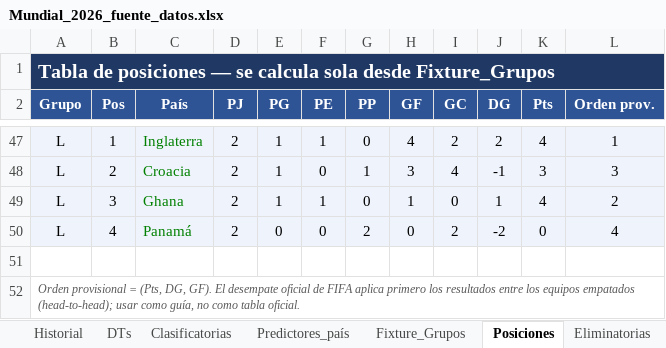
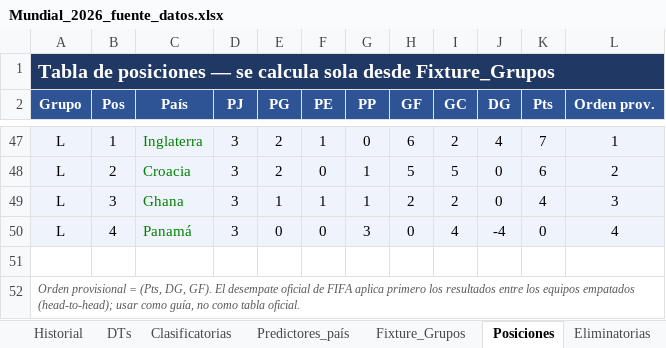
Before and after one commit to santiagoriverti/ML_prediccion_mundial2026, an Excel workbook: Mundial_2026_fuente_datos.xlsx, sheet Posiciones, drawn as a sheet; only a part is shown, gaps mark what is left out; values as stored, in another font and other column widths than the file's, no borders; the diff covers the shown part only; the diff names each change by its address in the sheet, - before the commit and + after, or states it on an @@ line.

```diff
--- a/Mundial_2026_fuente_datos.xlsx (sheet Posiciones)
+++ b/Mundial_2026_fuente_datos.xlsx (sheet Posiciones)
-D47:D50 (PJ): 2
+D47:D50 (PJ): 3
-E47:E48 (PG): 1
+E47:E48 (PG): 2
-H47 (GF): 4
+H47 (GF): 6
-J47 (DG): 2
+J47 (DG): 4
-K47 (Pts): 4
+K47 (Pts): 7
-H48 (GF): 3
+H48 (GF): 5
-I48 (GC): 4
+I48 (GC): 5
-J48 (DG): -1
+J48 (DG): 0
-K48 (Pts): 3
+K48 (Pts): 6
-L48 (Orden prov.): 3
+L48 (Orden prov.): 2
-G49 (PP): 0
+G49 (PP): 1
-H49 (GF): 1
+H49 (GF): 2
-I49 (GC): 0
+I49 (GC): 2
-J49 (DG): 1
+J49 (DG): 0
-L49 (Orden prov.): 2
+L49 (Orden prov.): 3
-G50 (PP): 2
+G50 (PP): 3
-I50 (GC): 2
+I50 (GC): 4
-J50 (DG): -2
+J50 (DG): -4
```
Also changed, not shown: 38 edited cells elsewhere in this sheet, sheet Fixture_Grupos, sheet Eliminatorias.
